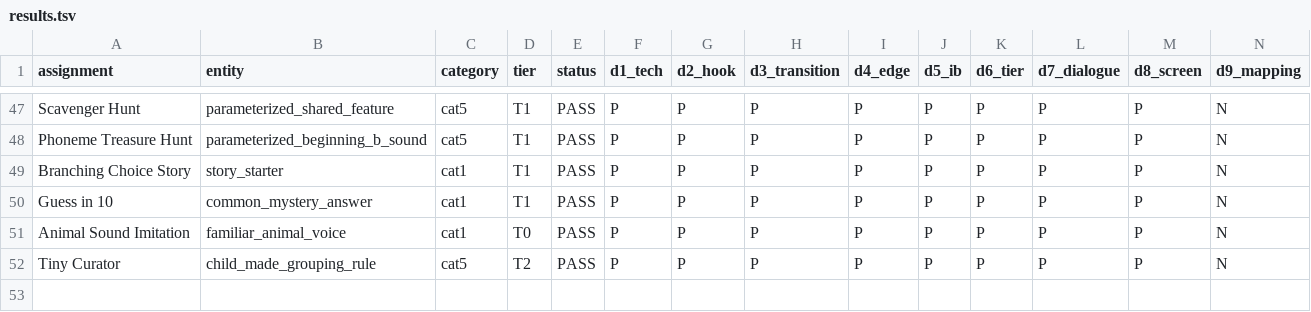
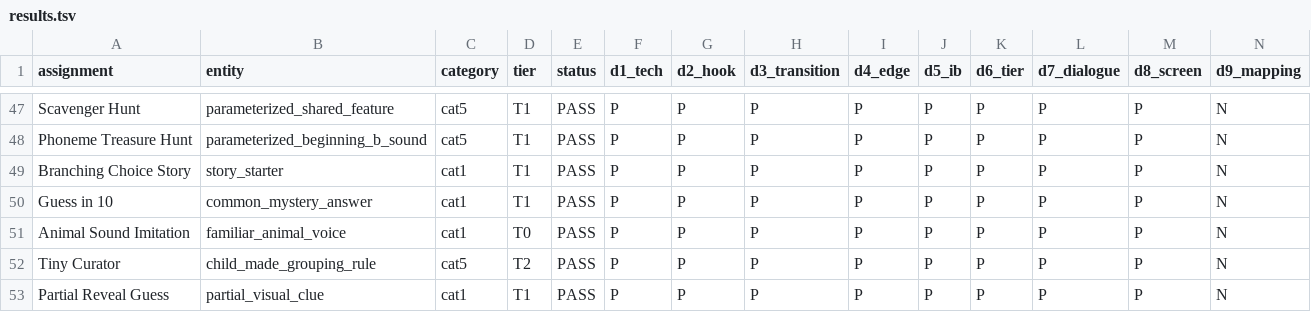
Before and after one commit to pharrellyhy/wonderlens-activity-autodesign, a TSV file: results.tsv, drawn as a sheet; only a part is shown, gaps mark what is left out; rows hold the shown columns only; the diff names each change by its address in the sheet, - before the commit and + after, or states it on an @@ line.

Commit message:
Design: concept_partial_reveal_deduce - ALL PASS

```diff
--- a/results.tsv
+++ b/results.tsv
+row 53: Partial Reveal Guess | partial_visual_clue | cat1 | T1 | PASS | P | P | P | P | P | P | P | P | N
```
Also changed, not shown: 10 other files.
